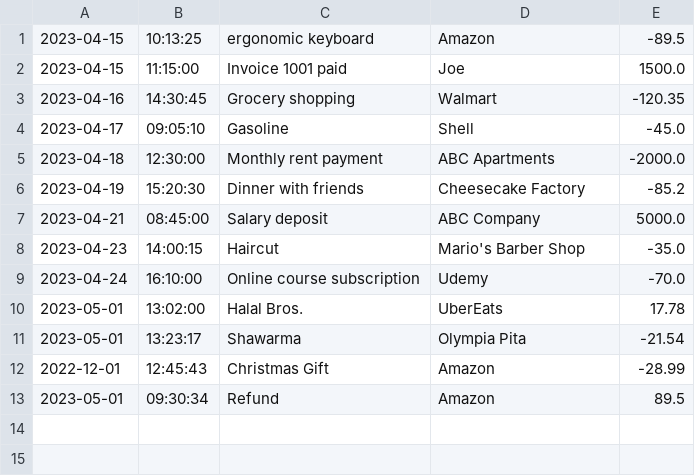
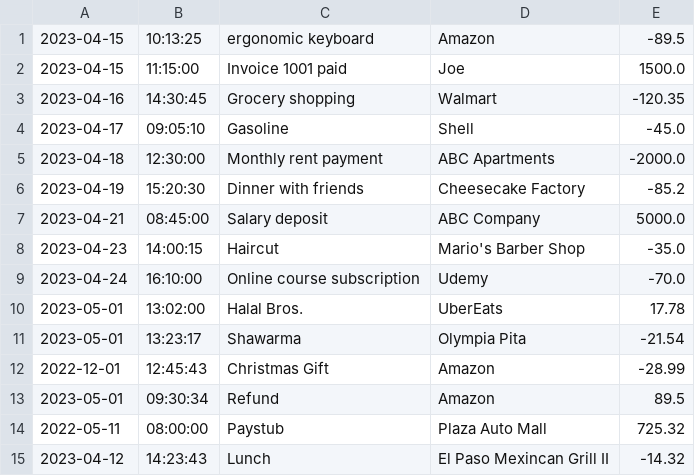
Before and after one commit to NDayan31/AccountingLedger, a CSV file: transactions.csv, drawn as a sheet.

```diff
--- a/transactions.csv
+++ b/transactions.csv
@@ -13 +13,3 @@
 2023-05-01|09:30:34|Refund|Amazon|89.5
+2022-05-11|08:00:00|Paystub|Plaza Auto Mall|725.32
+2023-04-12|14:23:43|Lunch|El Paso Mexincan Grill II|-14.32
```
Also changed, not shown: 1 other file.
